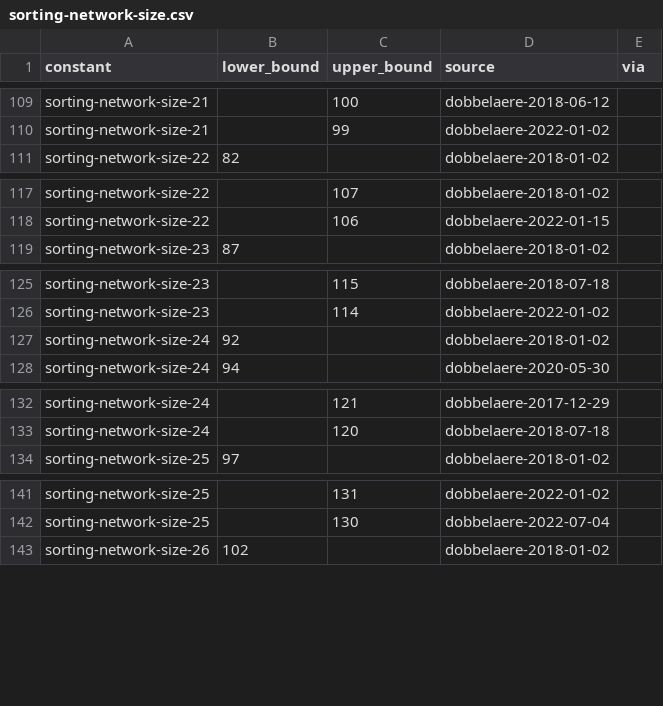
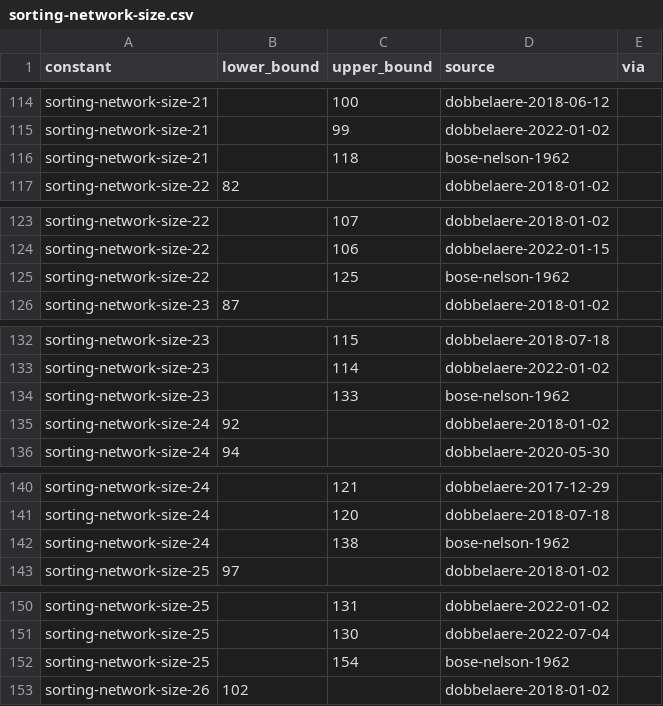
Before and after one commit to daniel-munro/leaps-in-bounds, a CSV file: literature/bounds/sorting-network-size.csv, drawn as a sheet; only a part is shown, gaps mark what is left out; the diff covers the shown part only; the diff names each change by its address in the sheet, - before the commit and + after, or states it on an @@ line.

```diff
--- a/literature/bounds/sorting-network-size.csv
+++ b/literature/bounds/sorting-network-size.csv
+row 116: sorting-network-size-21 |  | 118 | bose-nelson-1962
+row 125: sorting-network-size-22 |  | 125 | bose-nelson-1962
+row 134: sorting-network-size-23 |  | 133 | bose-nelson-1962
+row 142: sorting-network-size-24 |  | 138 | bose-nelson-1962
+row 152: sorting-network-size-25 |  | 154 | bose-nelson-1962
```
Also changed, not shown: 13 added rows and 14 edited cells elsewhere in this file, 2 other files.
